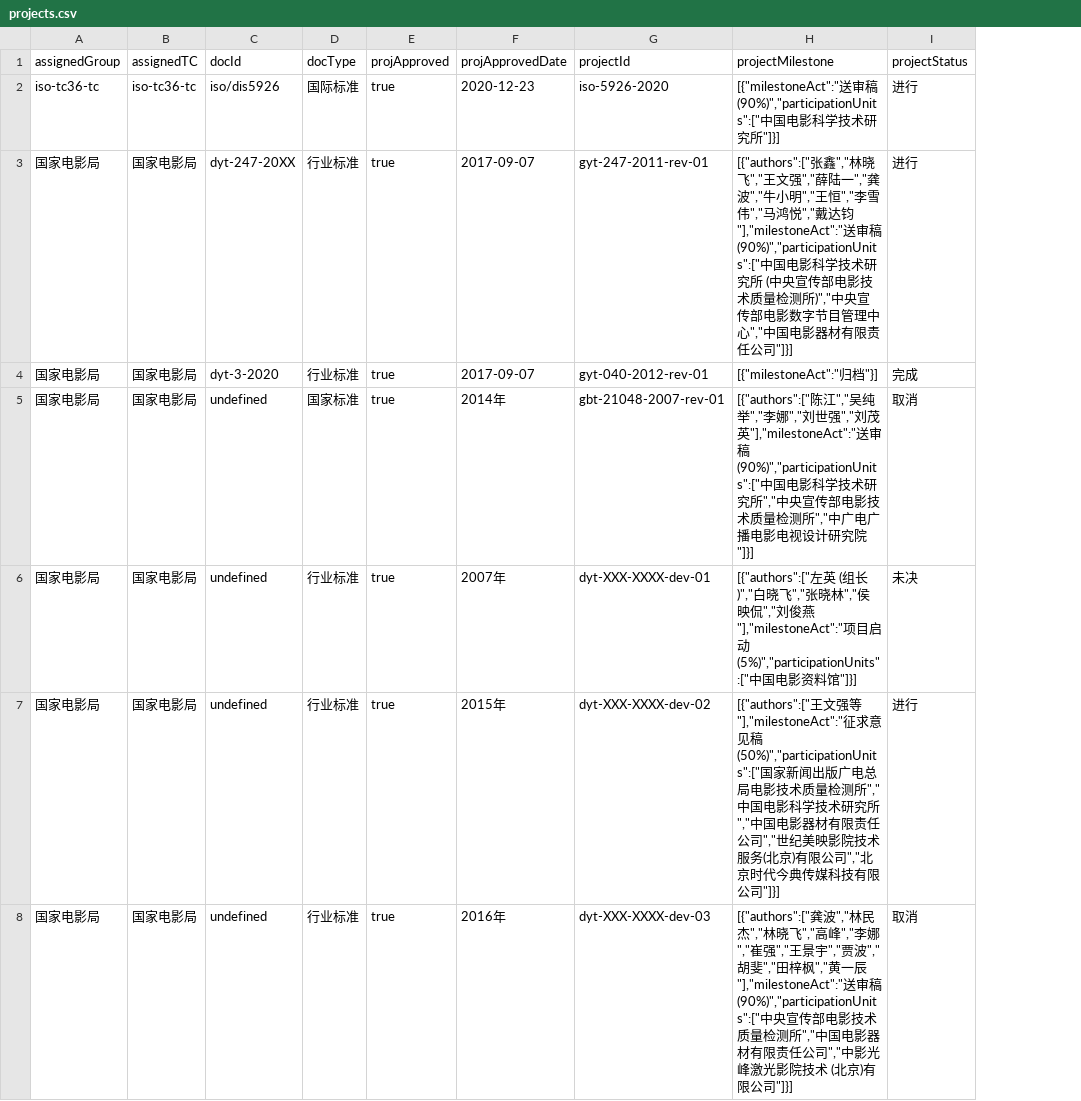
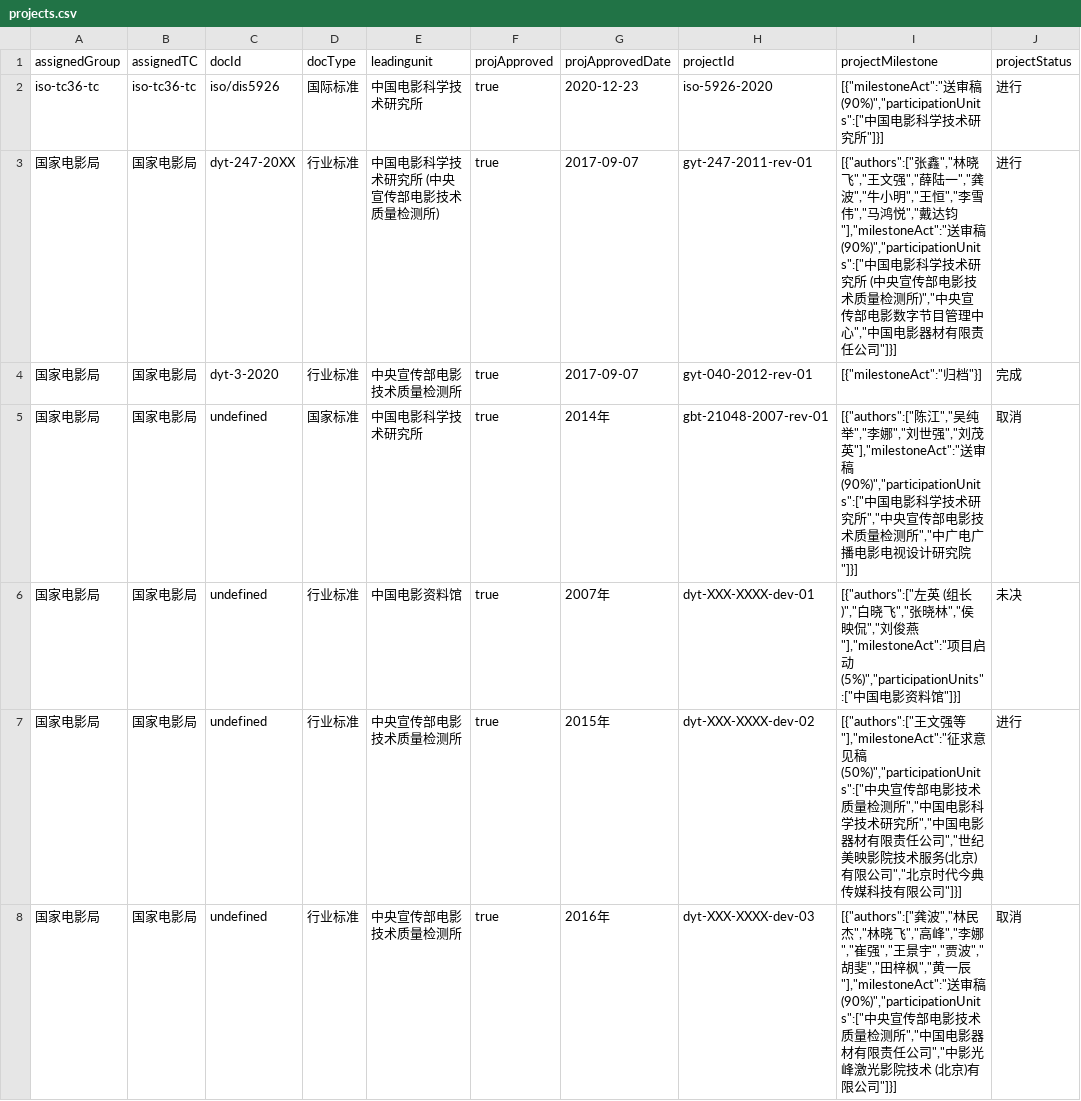
Before and after one commit to zhangzhangco/-, a CSV file: projects.csv, drawn as a sheet; only a part is shown; addresses are those after the commit; the diff covers the shown part only; the diff names each change by its address in the sheet, - before the commit and + after, or states it on an @@ line.

```diff
--- a/projects.csv
+++ b/projects.csv
+column E (leadingunit), rows 2-8: 中国电影科学技术研究所 | 中国电影科学技术研究所 (中央宣传部电影技术质量检测所) | 中央宣传部电影技术质量检测所 | 中国电影科学技术研究所 | 中国电影资料馆 | 中央宣传部电影技术质量检测所 | 中央宣传部电影技术质量检测所
-I7 (projectMilestone): …见稿 (50%)","participationUnits":["国家新闻出版广电总局电影技术…
+I7 (projectMilestone): …见稿 (50%)","participationUnits":["中央宣传部电影技术…
```
Also changed, not shown: 2 added rows and 3 edited cells elsewhere in this file, 4 other files.
